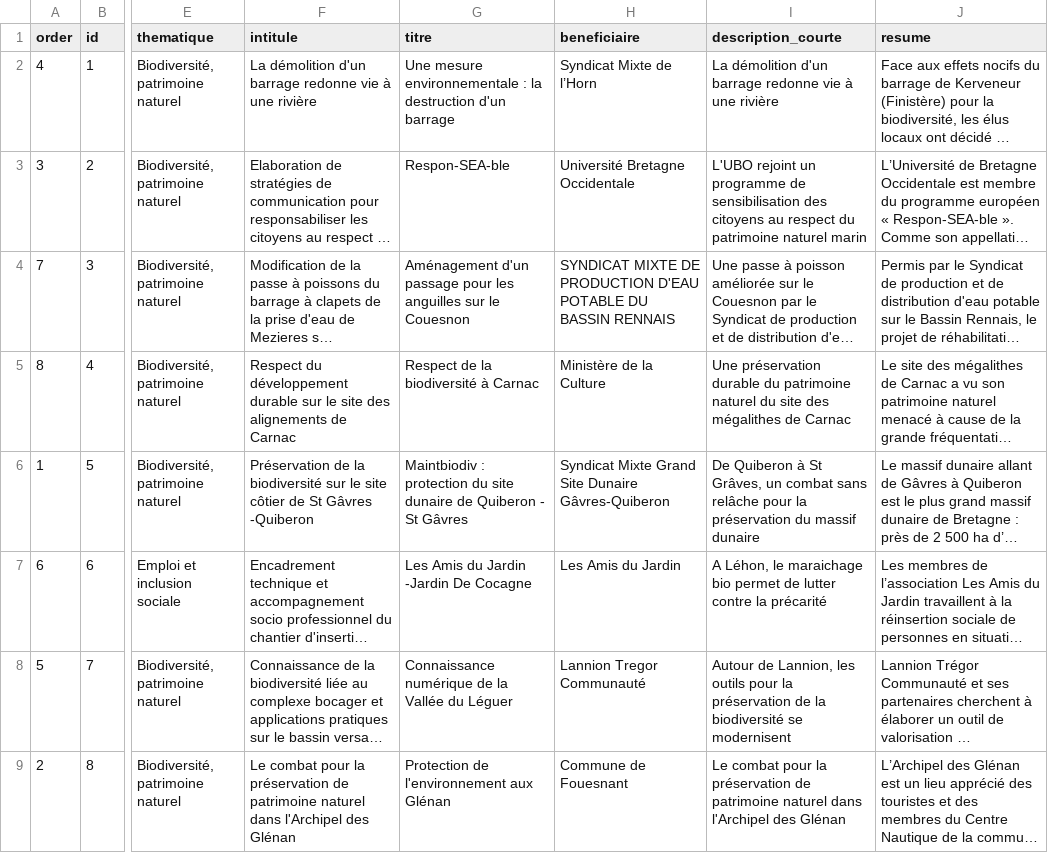
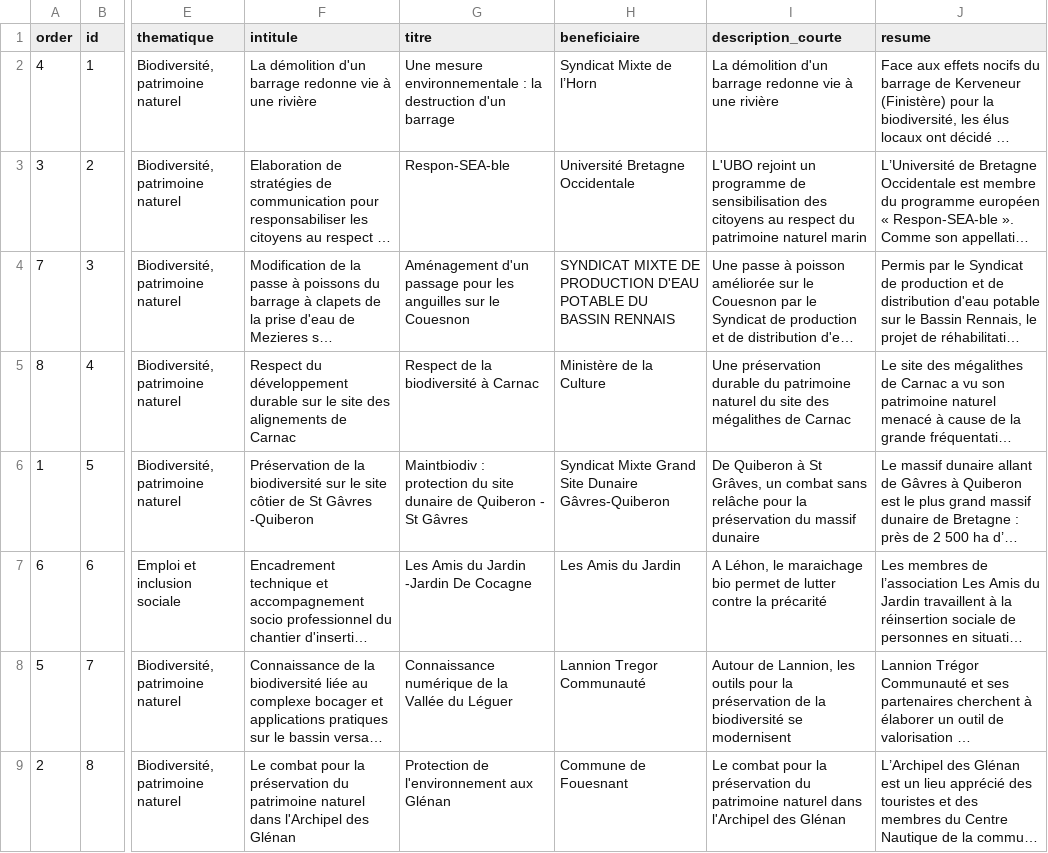
Before and after one commit to mviewer/storymap, a CSV file: stories/pe_biodiversite/parcours_biodiversite.csv, drawn as a sheet; only a part is shown, gaps mark what is left out; long unchanged cells end in …; the diff names each change by its address in the sheet, - before the commit and + after, or states it on an @@ line.

```diff
--- a/stories/pe_biodiversite/parcours_biodiversite.csv
+++ b/stories/pe_biodiversite/parcours_biodiversite.csv
-F9 (intitule): …la préservation de patrimoine naturel…
+F9 (intitule): …la préservation du patrimoine naturel…
-I9 (description_courte): …la préservation de patrimoine naturel…
+I9 (description_courte): …la préservation du patrimoine naturel…
```
Also changed, not shown: stories/pe_cotesarmor/parcours_cotesarmor.csv, stories/pe_fougeres/parcours_fougeres.csv, 2 other files.
